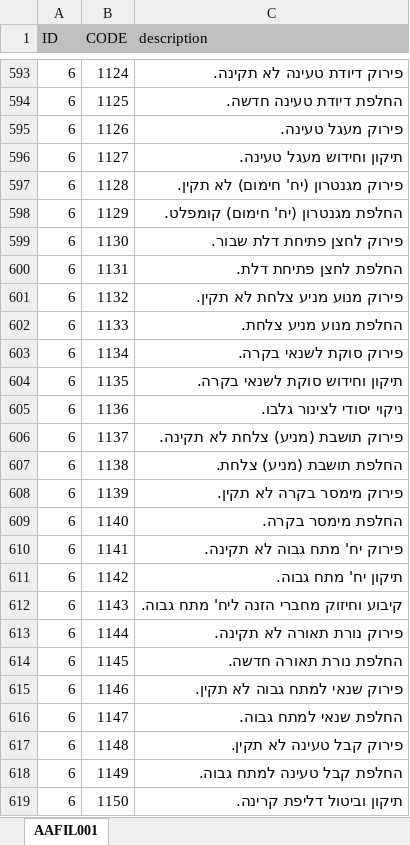
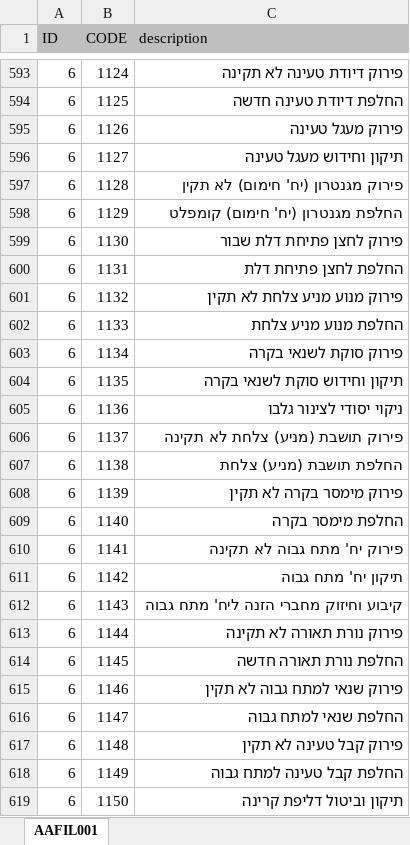
Before and after one commit to omerbackflip/shlomi, an Excel workbook: AAFIL001 - revised.xlsx, sheet AAFIL001, drawn as a sheet; only a part is shown, gaps mark what is left out; values as stored, in another font and other column widths than the file's, no borders; the diff covers the shown part only; the diff names each change by its address in the sheet, - before the commit and + after, or states it on an @@ line.

```diff
--- a/AAFIL001 - revised.xlsx (sheet AAFIL001)
+++ b/AAFIL001 - revised.xlsx (sheet AAFIL001)
-C593 (description): פירוק דיודת טעינה לא תקינה.
+C593 (description): פירוק דיודת טעינה לא תקינה
-C594 (description): החלפת דיודת טעינה חדשה.
+C594 (description): החלפת דיודת טעינה חדשה
-C595 (description): פירוק מעגל טעינה.
+C595 (description): פירוק מעגל טעינה
-C596 (description): תיקון וחידוש מעגל טעינה.
+C596 (description): תיקון וחידוש מעגל טעינה
-C597 (description): פירוק מגנטרון (יח' חימום) לא תקין.
+C597 (description): פירוק מגנטרון (יח' חימום) לא תקין
-C598 (description): החלפת מגנטרון (יח' חימום) קומפלט.
+C598 (description): החלפת מגנטרון (יח' חימום) קומפלט
-C599 (description): פירוק לחצן פתיחת דלת שבור.
+C599 (description): פירוק לחצן פתיחת דלת שבור
-C600 (description): החלפת לחצן פתיחת דלת.
+C600 (description): החלפת לחצן פתיחת דלת
-C601 (description): פירוק מנוע מניע צלחת לא תקין.
+C601 (description): פירוק מנוע מניע צלחת לא תקין
-C602 (description): החלפת מנוע מניע צלחת.
+C602 (description): החלפת מנוע מניע צלחת
-C603 (description): פירוק סוקת לשנאי בקרה.
+C603 (description): פירוק סוקת לשנאי בקרה
-C604 (description): תיקון וחידוש סוקת לשנאי בקרה.
+C604 (description): תיקון וחידוש סוקת לשנאי בקרה
-C605 (description): ניקוי יסודי לצינור גלבו.
+C605 (description): ניקוי יסודי לצינור גלבו
-C606 (description): פירוק תושבת (מניע) צלחת לא תקינה.
+C606 (description): פירוק תושבת (מניע) צלחת לא תקינה
-C607 (description): החלפת תושבת (מניע) צלחת.
+C607 (description): החלפת תושבת (מניע) צלחת
-C608 (description): פירוק מימסר בקרה לא תקין.
+C608 (description): פירוק מימסר בקרה לא תקין
-C609 (description): החלפת מימסר בקרה.
+C609 (description): החלפת מימסר בקרה
-C610 (description): פירוק יח' מתח גבוה לא תקינה.
+C610 (description): פירוק יח' מתח גבוה לא תקינה
-C611 (description): תיקון יח' מתח גבוה.
+C611 (description): תיקון יח' מתח גבוה
-C612 (description): קיבוע וחיזוק מחברי הזנה ליח' מתח גבוה.
+C612 (description): קיבוע וחיזוק מחברי הזנה ליח' מתח גבוה
-C613 (description): פירוק נורת תאורה לא תקינה.
+C613 (description): פירוק נורת תאורה לא תקינה
-C614 (description): החלפת נורת תאורה חדשה.
+C614 (description): החלפת נורת תאורה חדשה
-C615 (description): פירוק שנאי למתח גבוה לא תקין.
+C615 (description): פירוק שנאי למתח גבוה לא תקין
-C616 (description): החלפת שנאי למתח גבוה.
+C616 (description): החלפת שנאי למתח גבוה
-C617 (description): פירוק קבל טעינה לא תקין.
+C617 (description): פירוק קבל טעינה לא תקין
-C618 (description): החלפת קבל טעינה למתח גבוה.
+C618 (description): החלפת קבל טעינה למתח גבוה
-C619 (description): תיקון וביטול דליפת קרינה.
+C619 (description): תיקון וביטול דליפת קרינה
```
Also changed, not shown: 333 edited cells elsewhere in this sheet, test.xlsx, 3 other files.
